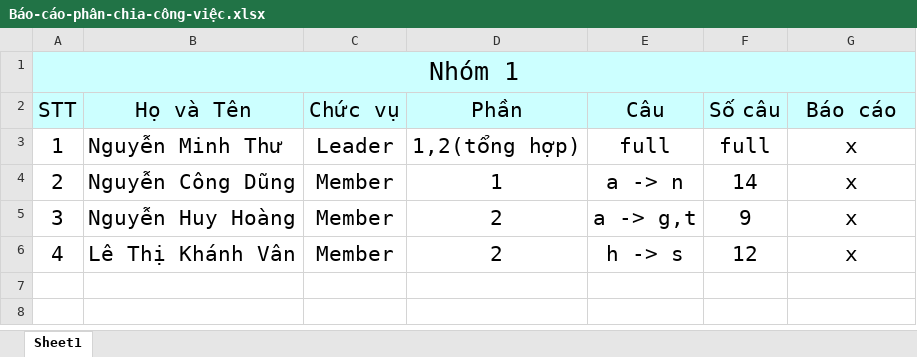
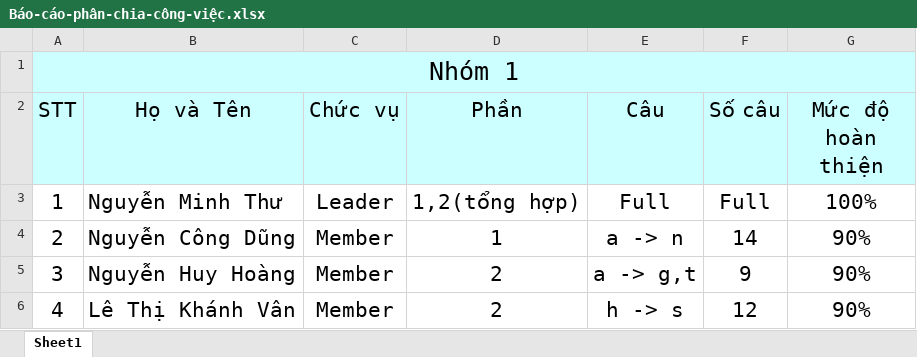
Before and after one commit to weareone111/Group1-12DTHTH15-Part02, an Excel workbook: Báo-cáo-phân-chia-công-việc.xlsx, sheet Sheet1, drawn as a sheet; values as stored, in another font and other column widths than the file's, no borders; the diff names each change by its address in the sheet, - before the commit and + after, or states it on an @@ line.

```diff
--- a/Báo-cáo-phân-chia-công-việc.xlsx (sheet Sheet1)
+++ b/Báo-cáo-phân-chia-công-việc.xlsx (sheet Sheet1)
-G2: Báo cáo
+G2: Mức độ hoàn thiện
-E3 (Câu): full
+E3 (Câu): Full
-F3 (Số câu): full
+F3 (Số câu): Full
-G3 (Mức độ hoàn thiện): x
+G3 (Mức độ hoàn thiện): 100%
-G4:G6 (Mức độ hoàn thiện): x
+G4:G6 (Mức độ hoàn thiện): 90%
```
Also changed, not shown: 1 other file.
